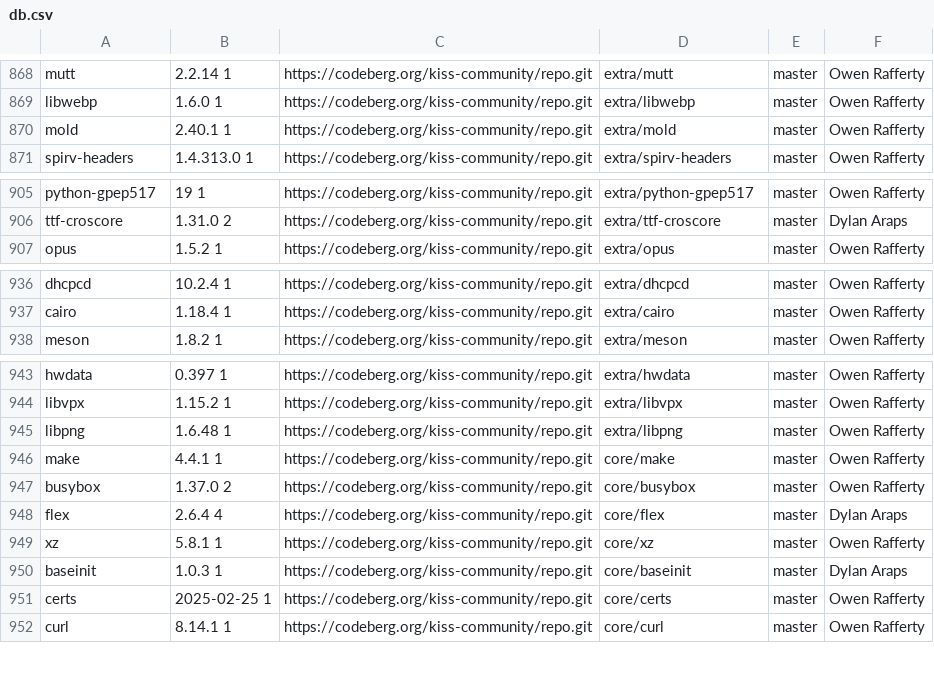
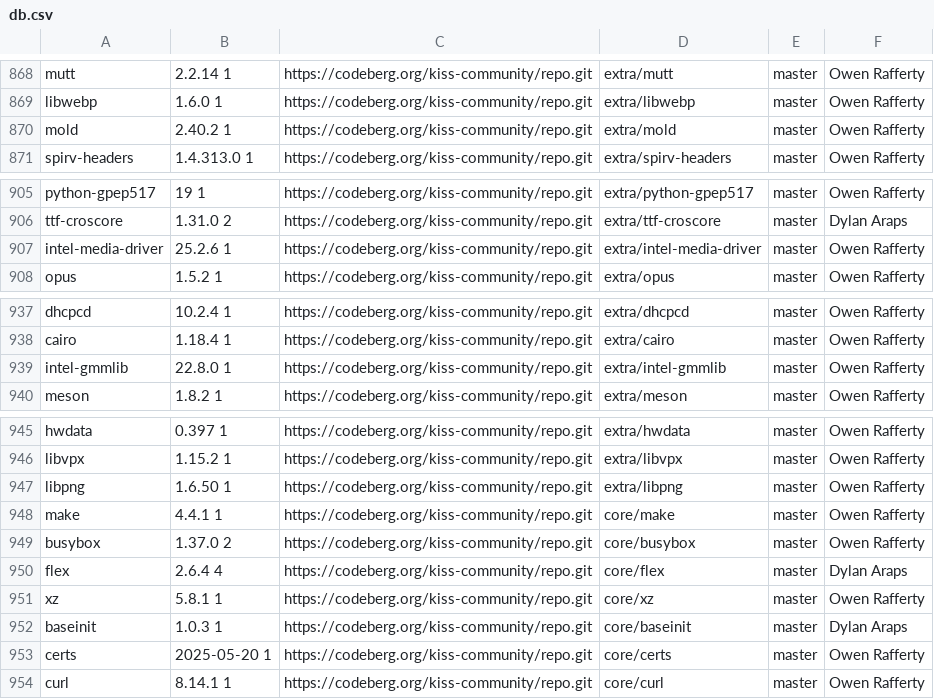
Before and after one commit to aabacchus/kiss-find, a CSV file: db.csv, drawn as a sheet; only a part is shown, gaps mark what is left out; the diff covers the shown part only.

Commit message:
Deploying to gh-pages from @ aabacchus/kiss-find@649fc9983d849cc5253e0c58760ec8809b59c978 🚀

```diff
--- a/db.csv
+++ b/db.csv
@@ -869,3 +869,3 @@ mutt,2.2.14 1,https://codeberg.org/kiss-community/repo.git,extra/mutt,master,"Ow
 libwebp,1.6.0 1,https://codeberg.org/kiss-community/repo.git,extra/libwebp,master,"Owen Rafferty"
-mold,2.40.1 1,https://codeberg.org/kiss-community/repo.git,extra/mold,master,"Owen Rafferty"
+mold,2.40.2 1,https://codeberg.org/kiss-community/repo.git,extra/mold,master,"Owen Rafferty"
 spirv-headers,1.4.313.0 1,https://codeberg.org/kiss-community/repo.git,extra/spirv-headers,master,"Owen Rafferty"
@@ -906,2 +906,3 @@ python-gpep517,19 1,https://codeberg.org/kiss-community/repo.git,extra/python-gp
 ttf-croscore,1.31.0 2,https://codeberg.org/kiss-community/repo.git,extra/ttf-croscore,master,"Dylan Araps"
+intel-media-driver,25.2.6 1,https://codeberg.org/kiss-community/repo.git,extra/intel-media-driver,master,"Owen Rafferty"
 opus,1.5.2 1,https://codeberg.org/kiss-community/repo.git,extra/opus,master,"Owen Rafferty"
@@ -937,2 +938,3 @@ dhcpcd,10.2.4 1,https://codeberg.org/kiss-community/repo.git,extra/dhcpcd,master
 cairo,1.18.4 1,https://codeberg.org/kiss-community/repo.git,extra/cairo,master,"Owen Rafferty"
+intel-gmmlib,22.8.0 1,https://codeberg.org/kiss-community/repo.git,extra/intel-gmmlib,master,"Owen Rafferty"
 meson,1.8.2 1,https://codeberg.org/kiss-community/repo.git,extra/meson,master,"Owen Rafferty"
@@ -944,3 +946,3 @@ hwdata,0.397 1,https://codeberg.org/kiss-community/repo.git,extra/hwdata,master,
 libvpx,1.15.2 1,https://codeberg.org/kiss-community/repo.git,extra/libvpx,master,"Owen Rafferty"
-libpng,1.6.48 1,https://codeberg.org/kiss-community/repo.git,extra/libpng,master,"Owen Rafferty"
+libpng,1.6.50 1,https://codeberg.org/kiss-community/repo.git,extra/libpng,master,"Owen Rafferty"
 make,4.4.1 1,https://codeberg.org/kiss-community/repo.git,core/make,master,"Owen Rafferty"
@@ -950,3 +952,3 @@ xz,5.8.1 1,https://codeberg.org/kiss-community/repo.git,core/xz,master,"Owen Raf
 baseinit,1.0.3 1,https://codeberg.org/kiss-community/repo.git,core/baseinit,master,"Dylan Araps"
-certs,2025-02-25 1,https://codeberg.org/kiss-community/repo.git,core/certs,master,"Owen Rafferty"
+certs,2025-05-20 1,https://codeberg.org/kiss-community/repo.git,core/certs,master,"Owen Rafferty"
 curl,8.14.1 1,https://codeberg.org/kiss-community/repo.git,core/curl,master,"Owen Rafferty"
```
Also changed, not shown: 2 edited cells elsewhere in this file.
